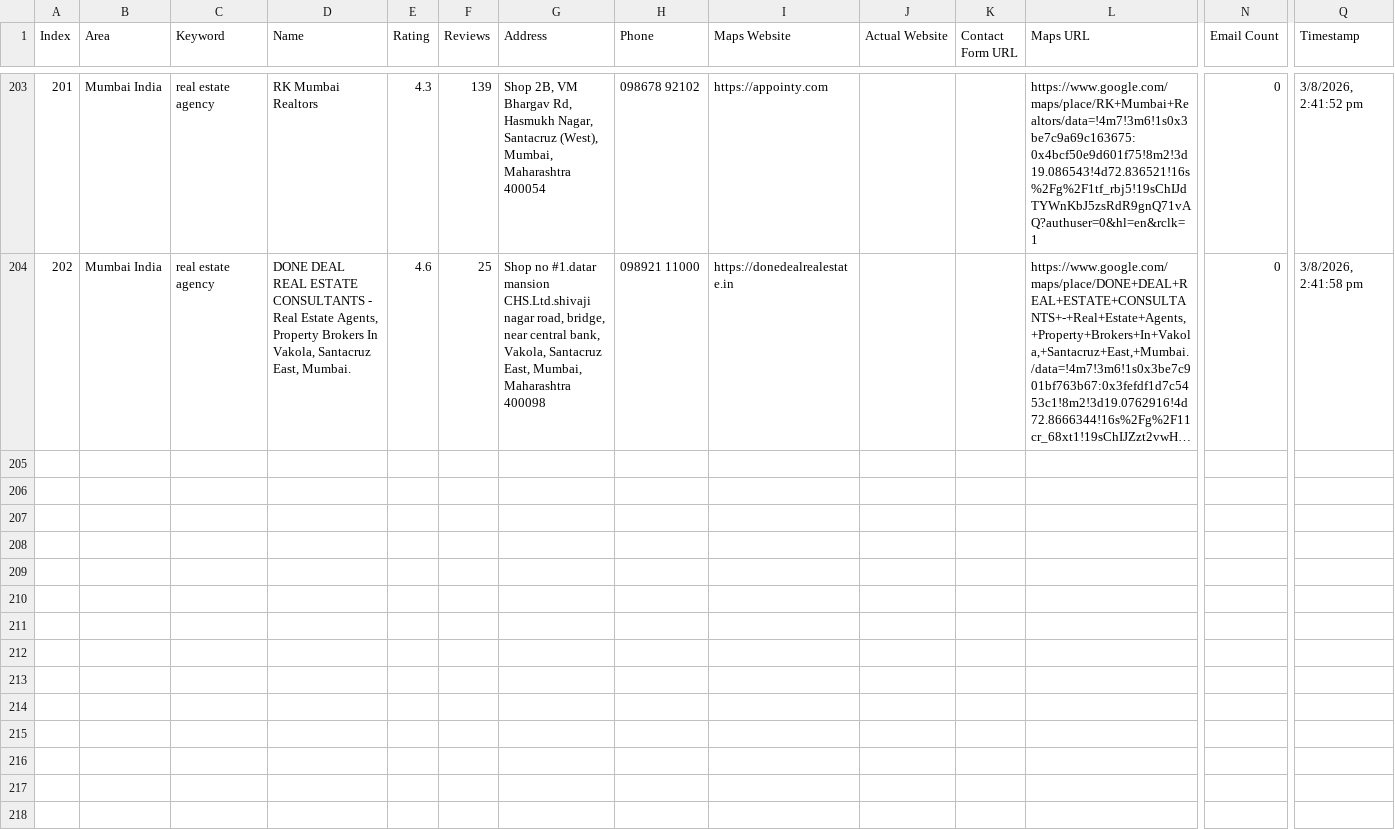
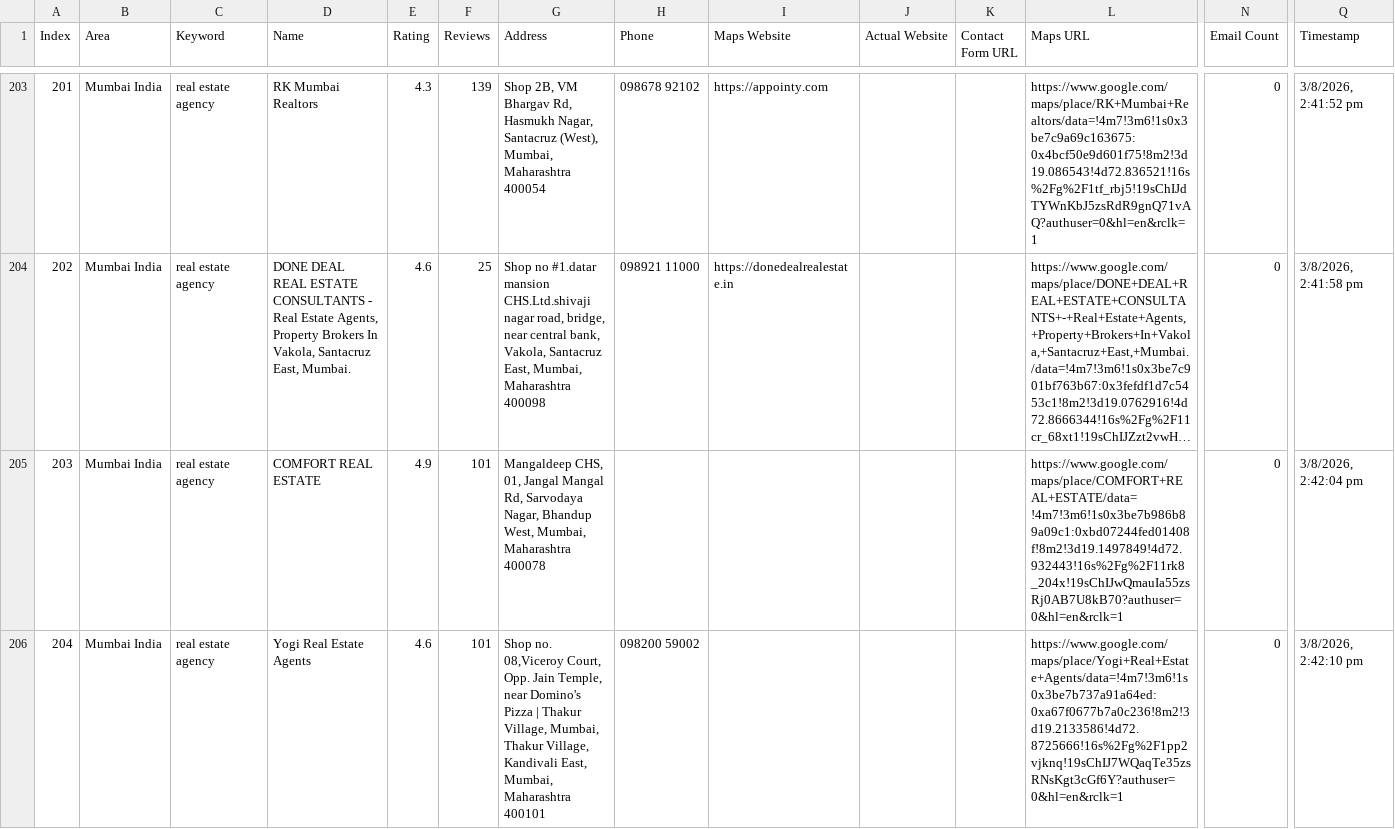
Before and after one commit to f11ps/outreach-automation, a CSV file: digital_marketing_data.csv, drawn as a sheet; only a part is shown, gaps mark what is left out; long unchanged cells end in …; rows hold the shown columns only; the diff covers the shown part only; the diff names each change by its address in the sheet, - before the commit and + after, or states it on an @@ line.

```diff
--- a/digital_marketing_data.csv
+++ b/digital_marketing_data.csv
+row 205: 203 | Mumbai India | real estate agency | COMFORT REAL ESTATE | 4.9 | 101 | Mangaldeep CHS, 01, Jangal Mangal Rd, Sarvodaya Nagar, Bhandup West, Mumbai, Maharashtra 400078 |  |  |  |  | https://www.google.com/maps/place/COMFORT+REAL+ESTATE/data=!4m7!3m6!1s0x3be7b986b89a09c1:0xbd07244fed01408f!8m2!3d19.1497849!4d72.932443!16s%2Fg%2F11rk8_204x!19sChIJwQmauIa55zsRj0AB7U8kB70?authuser=0&hl=en&rclk=1 | 0 | 3/8/2026, 2:42:04 pm
+row 206: 204 | Mumbai India | real estate agency | Yogi Real Estate Agents | 4.6 | 101 | Shop no. 08,Viceroy Court, Opp. Jain Temple, near Domino's Pizza | Thakur Village, Mumbai, Thakur Village, Kandivali East, Mumbai, Maharashtra 400101 | 098200 59002 |  |  |  | https://www.google.com/maps/place/Yogi+Real+Estate+Agents/data=!4m7!3m6!1s0x3be7b737a91a64ed:0xa67f0677b7a0c236!8m2!3d19.2133586!4d72.8725666!16s%2Fg%2F1pp2vjknq!19sChIJ7WQaqTe35zsRNsKgt3cGf6Y?authuser=0&hl=en&rclk=1 | 0 | 3/8/2026, 2:42:10 pm
```
Also changed, not shown: 2 added rows elsewhere in this file, linkedin_companies.csv, 3 other files.
